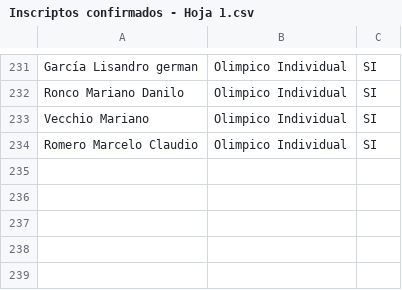
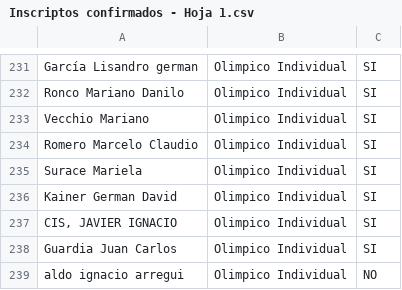
Before and after one commit to grupot3baradero-cmyk/inscriptos, a CSV file: Inscriptos confirmados - Hoja 1.csv, drawn as a sheet; only a part is shown, gaps mark what is left out.

Commit message:
Add files via upload

```diff
--- a/Inscriptos confirmados - Hoja 1.csv
+++ b/Inscriptos confirmados - Hoja 1.csv
@@ -234 +234,6 @@ Vecchio Mariano ,Olimpico Individual,SI
 Romero Marcelo Claudio ,Olimpico Individual,SI
+Surace Mariela ,Olimpico Individual,SI
+Kainer German David,Olimpico Individual,SI
+"CIS, JAVIER IGNACIO",Olimpico Individual,SI
+Guardia Juan Carlos,Olimpico Individual,SI
+aldo ignacio arregui,Olimpico Individual,NO
```
